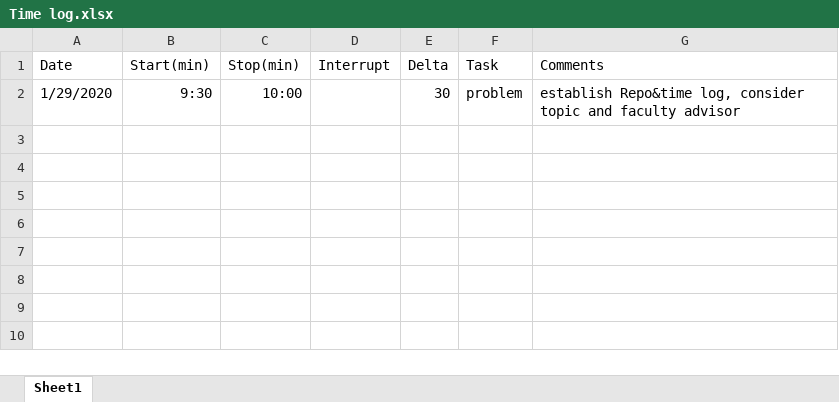
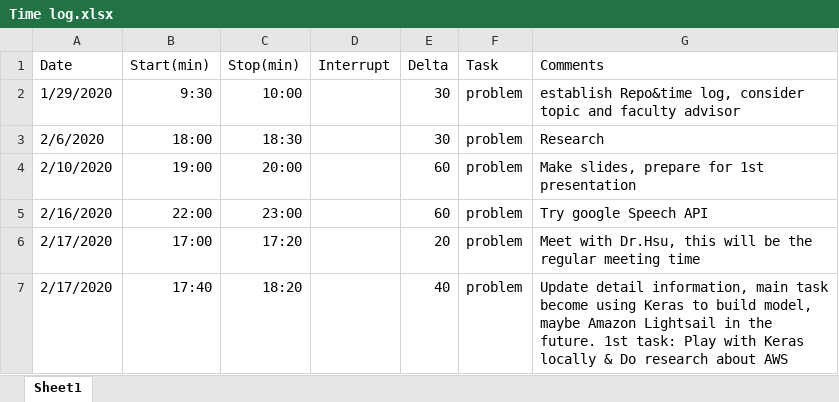
Before and after one commit to arkita233/CIS598, an Excel workbook: Time log.xlsx, sheet Sheet1, drawn as a sheet; values as stored, in another font and other column widths than the file's, no borders; the diff names each change by its address in the sheet, - before the commit and + after, or states it on an @@ line.

```diff
--- a/Time log.xlsx (sheet Sheet1)
+++ b/Time log.xlsx (sheet Sheet1)
+row 3: 2/6/2020 | 18:00 | 18:30 |  | 30 | problem | Research
+row 4: 2/10/2020 | 19:00 | 20:00 |  | 60 | problem | Make slides, prepare for 1st presentation
+row 5: 2/16/2020 | 22:00 | 23:00 |  | 60 | problem | Try google Speech API
+row 6: 2/17/2020 | 17:00 | 17:20 |  | 20 | problem | Meet with Dr.Hsu, this will be the regular meeting time
+row 7: 2/17/2020 | 17:40 | 18:20 |  | 40 | problem | Update detail information, main task become using Keras to build model, maybe Amazon Lightsail in the future. 1st task: Play with Keras locally & Do research about AWS
```
Also changed, not shown: 10 other files.
